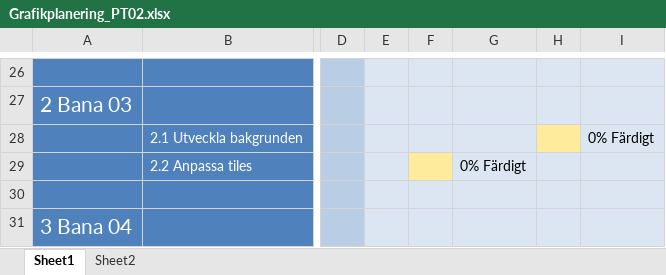
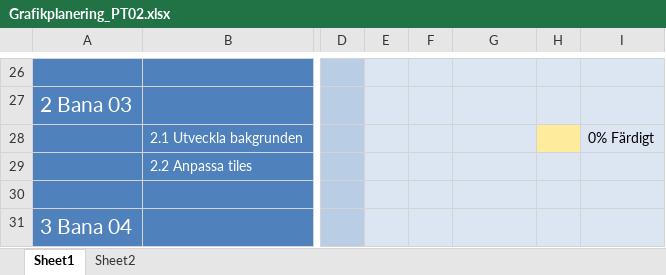
Before and after one commit to Dahlqvist/Spelprojekt1, an Excel workbook: Grafik/Planering/Grafikplanering_PT02.xlsx, sheet Sheet1, drawn as a sheet; only a part is shown, gaps mark what is left out; values as stored, in another font and other column widths than the file's, no borders; the diff names each change by its address in the sheet, - before the commit and + after, or states it on an @@ line.

Commit message:
11:59 Grafik updatering o planering

```diff
--- a/Grafik/Planering/Grafikplanering_PT02.xlsx (sheet Sheet1)
+++ b/Grafik/Planering/Grafikplanering_PT02.xlsx (sheet Sheet1)
-F29 fill: #FFEB9C
+F29 fill: #DCE6F2
-G29: 0% Färdigt
+G29: (empty)
```
Also changed, not shown: 19 other files.
